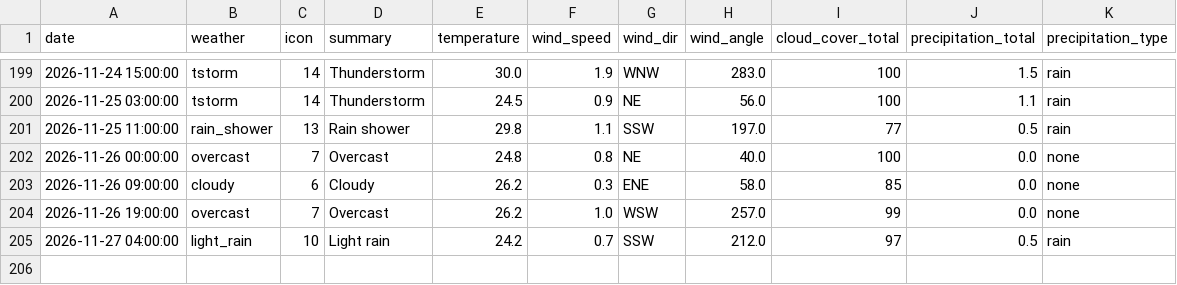
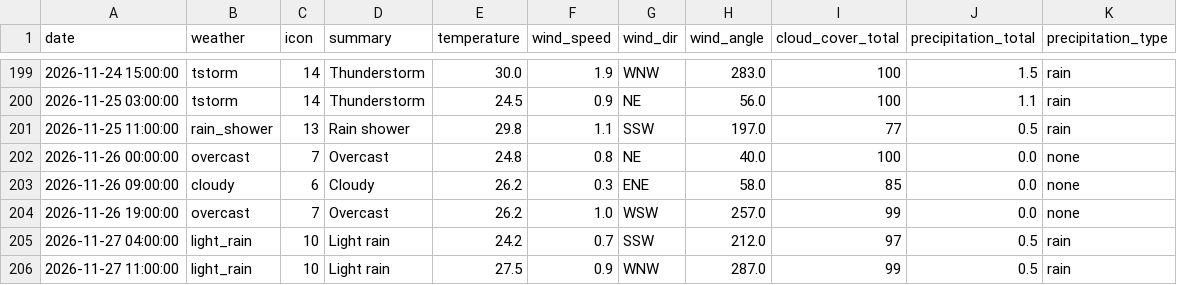
Before and after one commit to raynonpo/Project-Air, a CSV file: hourly_Weather_data.csv, drawn as a sheet; only a part is shown, gaps mark what is left out; the diff names each change by its address in the sheet, - before the commit and + after, or states it on an @@ line.

```diff
--- a/hourly_Weather_data.csv
+++ b/hourly_Weather_data.csv
+row 206: 2026-11-27 11:00:00 | light_rain | 10 | Light rain | 27.5 | 0.9 | WNW | 287.0 | 99 | 0.5 | rain
```
Also changed, not shown: hourly_air_quality.csv.
